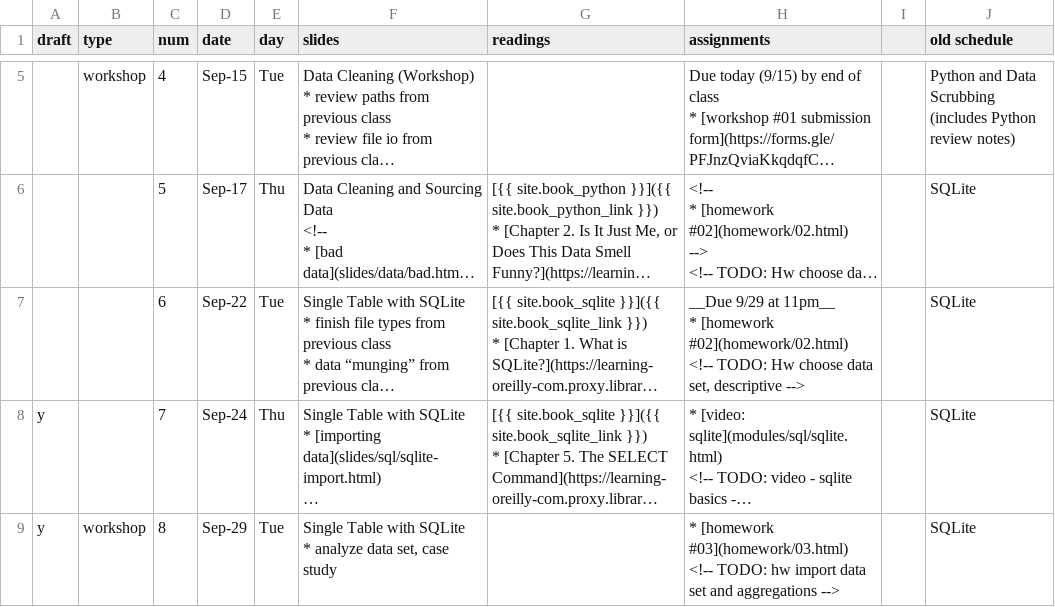
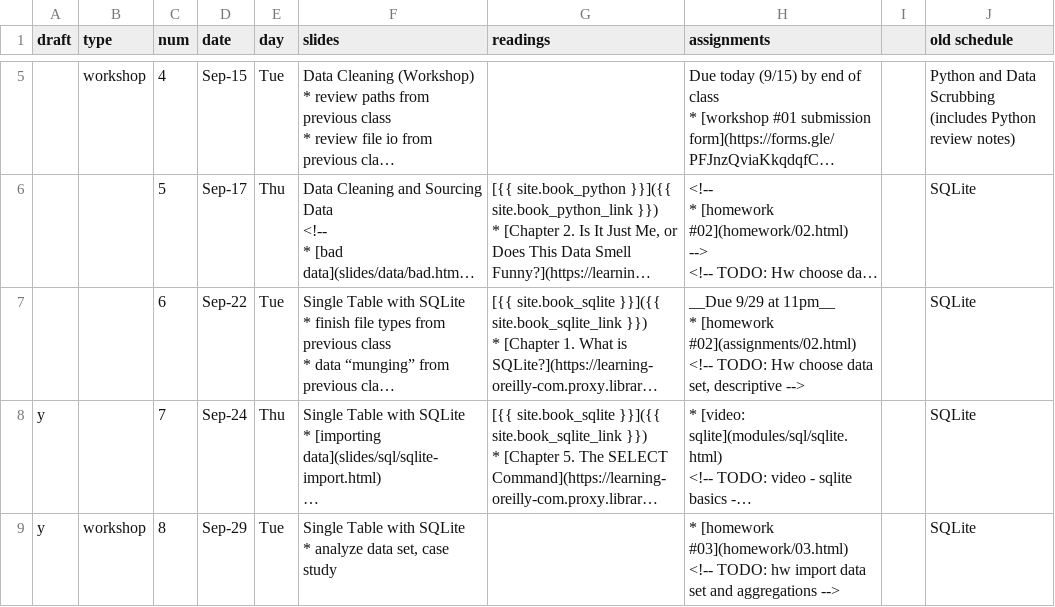
Before and after one commit to foureyes/csci-ua.0060-fall2020-001, a CSV file: _data/ddi-schedule.csv, drawn as a sheet; only a part is shown, gaps mark what is left out; long unchanged cells end in …; ↵ is a line break in a cell; the diff names each change by its address in the sheet, - before the commit and + after, or states it on an @@ line.

Commit message:
fix up schedule

```diff
--- a/_data/ddi-schedule.csv
+++ b/_data/ddi-schedule.csv
-H7 (assignments): …* [homework #02](homework/02.html) ↵ <!-- TODO:…
+H7 (assignments): …* [homework #02](assignments/02.html) ↵ <!-- TODO:…
```
Also changed, not shown: 1 other file.
